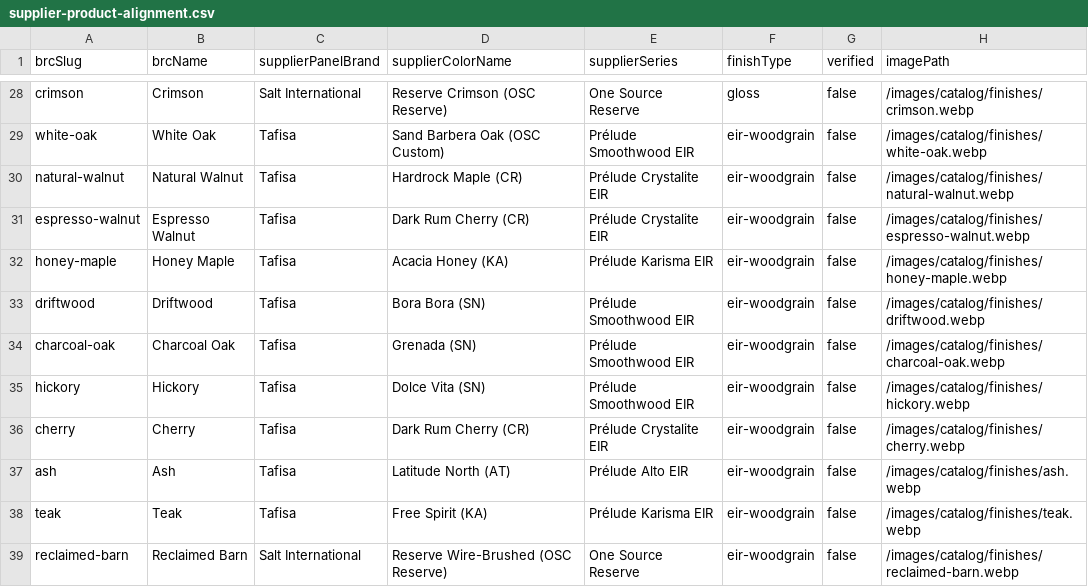
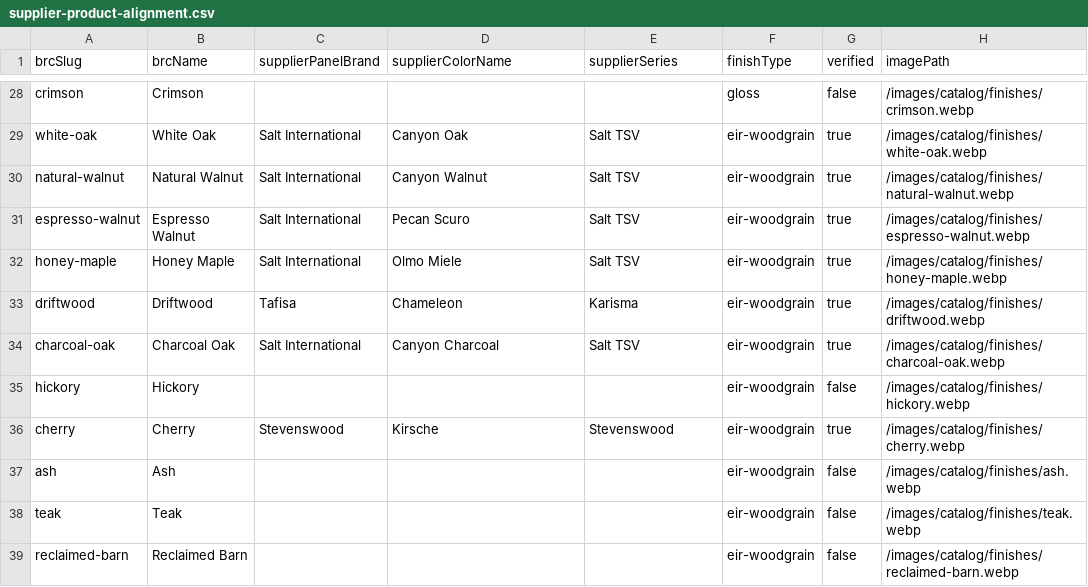
Before and after one commit to webiq1206/Boise-Cabinet-Co, a CSV file: docs/supplier-product-alignment.csv, drawn as a sheet; only a part is shown, gaps mark what is left out; the diff covers the shown part only; the diff names each change by its address in the sheet, - before the commit and + after, or states it on an @@ line.

Commit message:
Verify cabinet finish colors against One Source Cabinets' real catalog
Task #13: the supplier crosswalk in shared/supplier/productColorMap.ts was
entirely fabricated (invented Tafisa SKU names) with every entry verified:false.
Deep-scanned onesourcecabinets.com to obtain the real published palette and
remapped each Boise Cabinet Co finish to genuine One Source products.

- Rewrote productColorMap.ts: supplier fields now optional; added "Stevenswood"
  to the SupplierPanelBrand union. 18 of 41 finishes set verified:true with real
  One Source color names/brands/series (Tafisa Lummia matte, One Source gloss,
  Salt International / Stevenswood / Tafisa Karisma woodgrain). The other 23 have
  no supplier fields and verified:false (owner rule: nothing fake = verified).
- FinishSwatchGrid.tsx: supplier label (visible + aria) now gated on
  mapping.verified, so unconfirmed matches never surface.
- build-supplier-color-map.mjs: updated inline mirror to real data and fixed the
  CSV writer to emit the actual verified value (was hardcoded "false").
  Regenerated docs CSVs.
- Replaced em-dashes in productColorMap.ts comments to pass the verify:no-em-dash
  prebuild gate (it scans shared/).

Verified: touched files typecheck clean (pre-existing unrelated tsc errors
remain), verify-no-em-dash passes, finishes pages render verified names only and
no fabricated names remain anywhere in source. Recorded the real One Source
palette and verification rule in agent memory.

Replit-Task-Id: e7a426b2-9c1f-4ad2-a45f-95d0935bf6ac

```diff
--- a/docs/supplier-product-alignment.csv
+++ b/docs/supplier-product-alignment.csv
-C28 (supplierPanelBrand): Salt International
+C28 (supplierPanelBrand): (empty)
-D28 (supplierColorName): Reserve Crimson (OSC Reserve)
+D28 (supplierColorName): (empty)
-E28 (supplierSeries): One Source Reserve
+E28 (supplierSeries): (empty)
-C29:C32 (supplierPanelBrand): Tafisa
+C29:C32 (supplierPanelBrand): Salt International
-D29 (supplierColorName): Sand Barbera Oak (OSC Custom)
+D29 (supplierColorName): Canyon Oak
-E29 (supplierSeries): Prélude Smoothwood EIR
+E29 (supplierSeries): Salt TSV
-G29:G34 (verified): false
+G29:G34 (verified): true
-D30 (supplierColorName): Hardrock Maple (CR)
+D30 (supplierColorName): Canyon Walnut
-E30:E31 (supplierSeries): Prélude Crystalite EIR
+E30:E31 (supplierSeries): Salt TSV
-D31 (supplierColorName): Dark Rum Cherry (CR)
+D31 (supplierColorName): Pecan Scuro
-D32 (supplierColorName): Acacia Honey (KA)
+D32 (supplierColorName): Olmo Miele
-E32 (supplierSeries): Prélude Karisma EIR
+E32 (supplierSeries): Salt TSV
-D33 (supplierColorName): Bora Bora (SN)
+D33 (supplierColorName): Chameleon
-E33 (supplierSeries): Prélude Smoothwood EIR
+E33 (supplierSeries): Karisma
-C34 (supplierPanelBrand): Tafisa
+C34 (supplierPanelBrand): Salt International
-D34 (supplierColorName): Grenada (SN)
+D34 (supplierColorName): Canyon Charcoal
-E34 (supplierSeries): Prélude Smoothwood EIR
+E34 (supplierSeries): Salt TSV
-C35 (supplierPanelBrand): Tafisa
+C35 (supplierPanelBrand): (empty)
-D35 (supplierColorName): Dolce Vita (SN)
+D35 (supplierColorName): (empty)
-E35 (supplierSeries): Prélude Smoothwood EIR
+E35 (supplierSeries): (empty)
-C36 (supplierPanelBrand): Tafisa
+C36 (supplierPanelBrand): Stevenswood
-D36 (supplierColorName): Dark Rum Cherry (CR)
+D36 (supplierColorName): Kirsche
-E36 (supplierSeries): Prélude Crystalite EIR
+E36 (supplierSeries): Stevenswood
-G36 (verified): false
+G36 (verified): true
-C37:C38 (supplierPanelBrand): Tafisa
+C37:C38 (supplierPanelBrand): (empty)
-D37 (supplierColorName): Latitude North (AT)
+D37 (supplierColorName): (empty)
-E37 (supplierSeries): Prélude Alto EIR
+E37 (supplierSeries): (empty)
-D38 (supplierColorName): Free Spirit (KA)
+D38 (supplierColorName): (empty)
-E38 (supplierSeries): Prélude Karisma EIR
+E38 (supplierSeries): (empty)
-C39 (supplierPanelBrand): Salt International
+C39 (supplierPanelBrand): (empty)
-D39 (supplierColorName): Reserve Wire-Brushed (OSC Reserve)
+D39 (supplierColorName): (empty)
-E39 (supplierSeries): One Source Reserve
+E39 (supplierSeries): (empty)
```
Also changed, not shown: 97 edited cells elsewhere in this file, docs/supplier-collections.csv, 5 other files.
